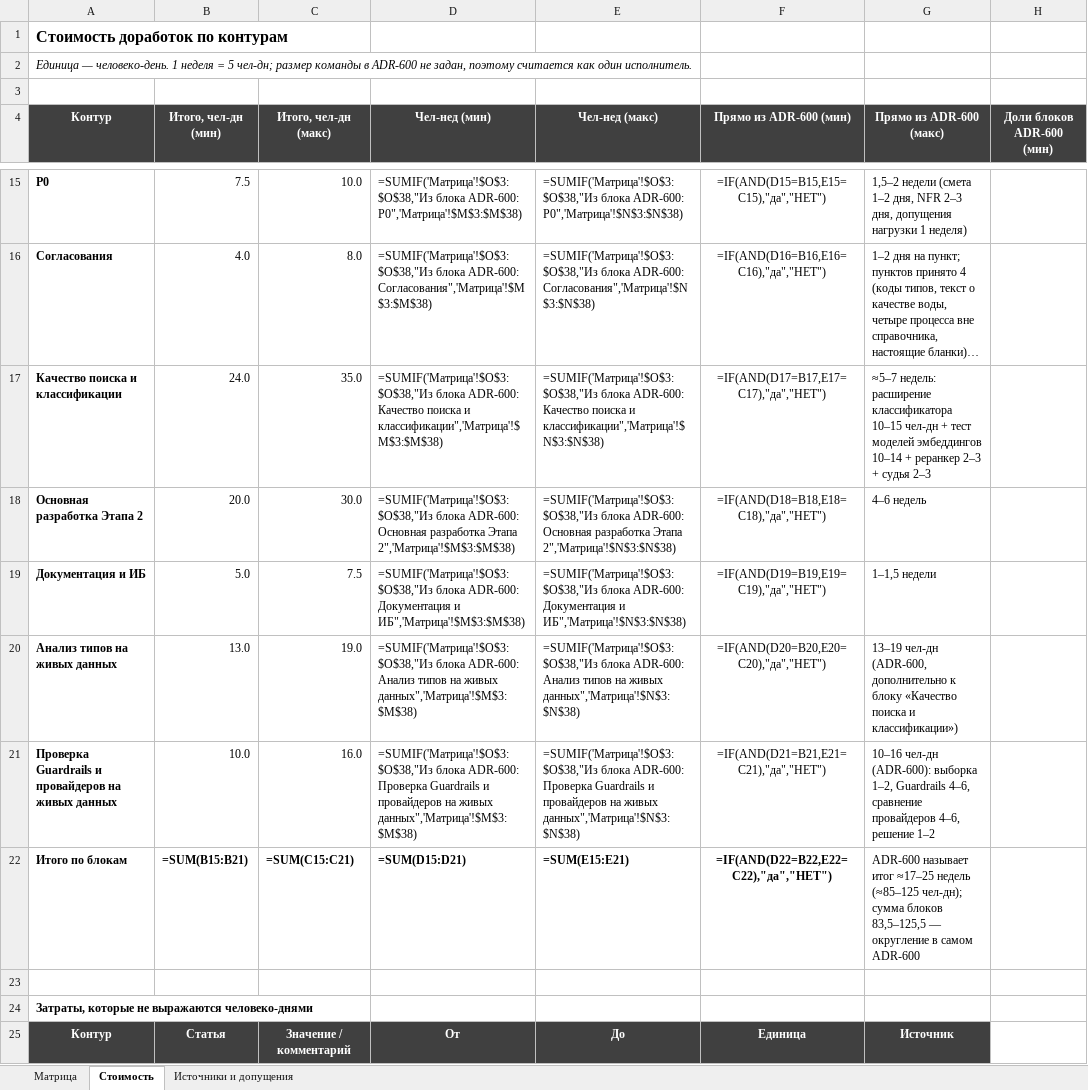
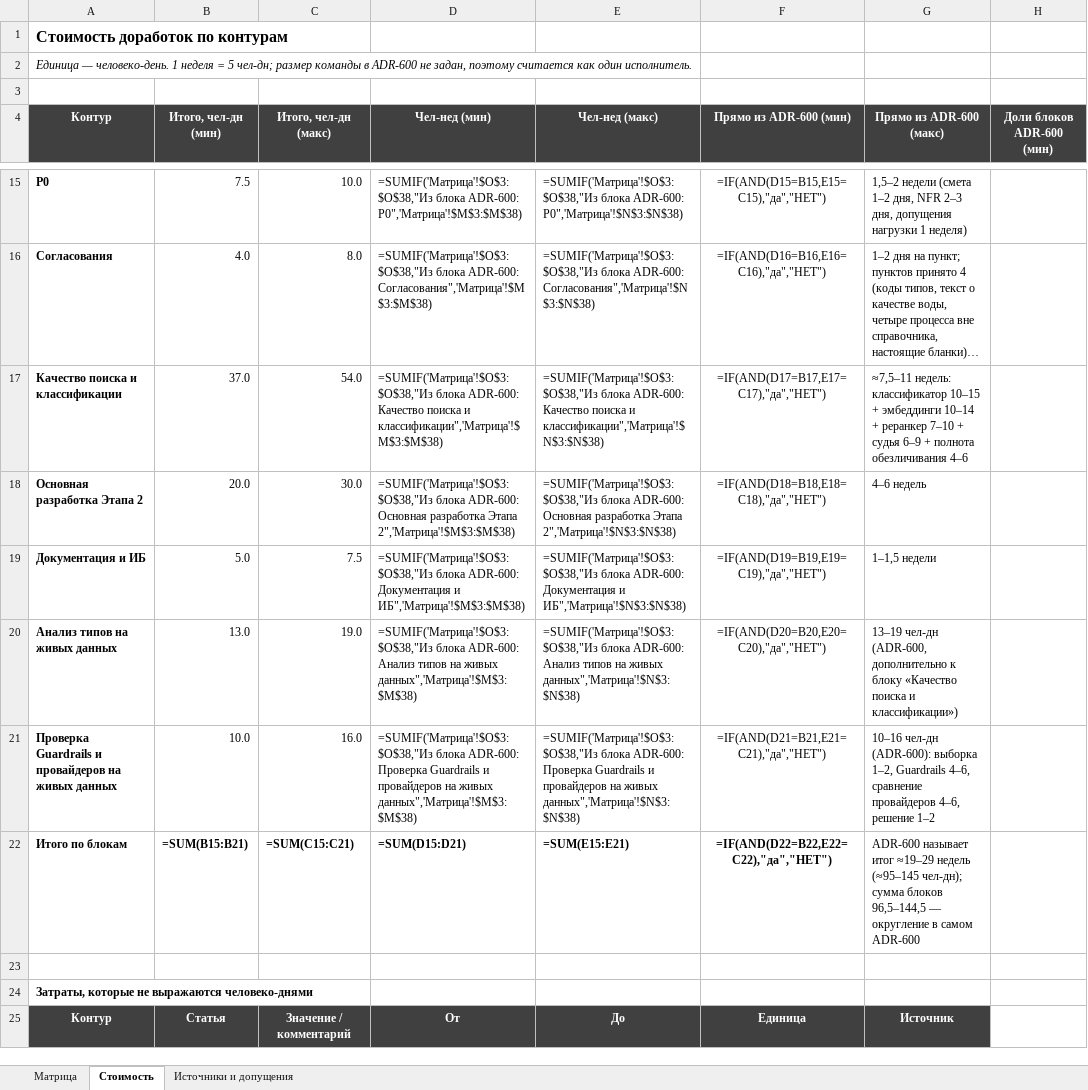
Before and after one commit to barinoff1989/vodokanal-assistant, an Excel workbook: AI_docs/Tech_Stack_Matrix.xlsx, sheet Стоимость, drawn as a sheet; only a part is shown, gaps mark what is left out; long unchanged cells end in …; values as stored, in another font and other column widths than the file's, no borders; formulas without a stored value are shown as written; the diff names each change by its address in the sheet, - before the commit and + after, or states it on an @@ line.

```diff
--- a/AI_docs/Tech_Stack_Matrix.xlsx (sheet Стоимость)
+++ b/AI_docs/Tech_Stack_Matrix.xlsx (sheet Стоимость)
-B17 (Итого, чел-дн (мин)): 24.0
+B17 (Итого, чел-дн (мин)): 37.0
-C17 (Итого, чел-дн (макс)): 35.0
+C17 (Итого, чел-дн (макс)): 54.0
-G17 (Прямо из ADR-600 (макс)): ≈5–7 недель: расширение классификатора 10–15 чел-дн + тест моделей эмбеддингов 10–14 + реранкер 2–3 + судья 2–3
+G17 (Прямо из ADR-600 (макс)): ≈7,5–11 недель: классификатор 10–15 + эмбеддинги 10–14 + реранкер 7–10 + судья 6–9 + полнота обезличивания 4–6
-G22 (Прямо из ADR-600 (макс)): …называет итог ≈17–25 недель (≈85–125 чел-дн); сумма блоков 83,5–125,5 — округление…
+G22 (Прямо из ADR-600 (макс)): …называет итог ≈19–29 недель (≈95–145 чел-дн); сумма блоков 96,5–144,5 — округление…
```
Also changed, not shown: sheet Матрица, sheet Источники и допущения, 3 other files.
